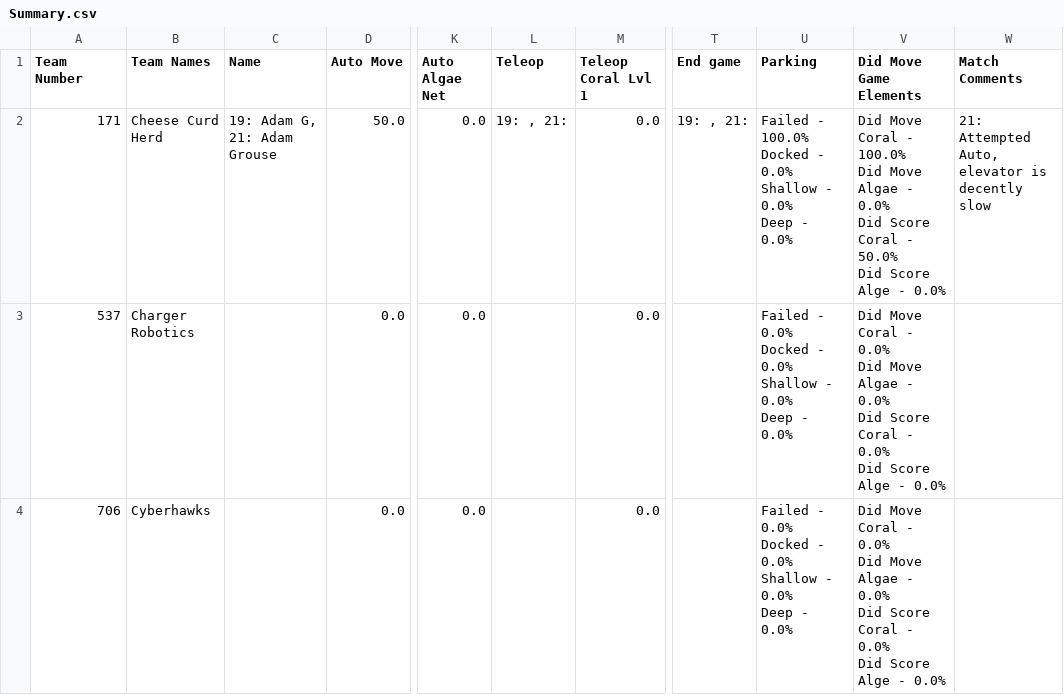
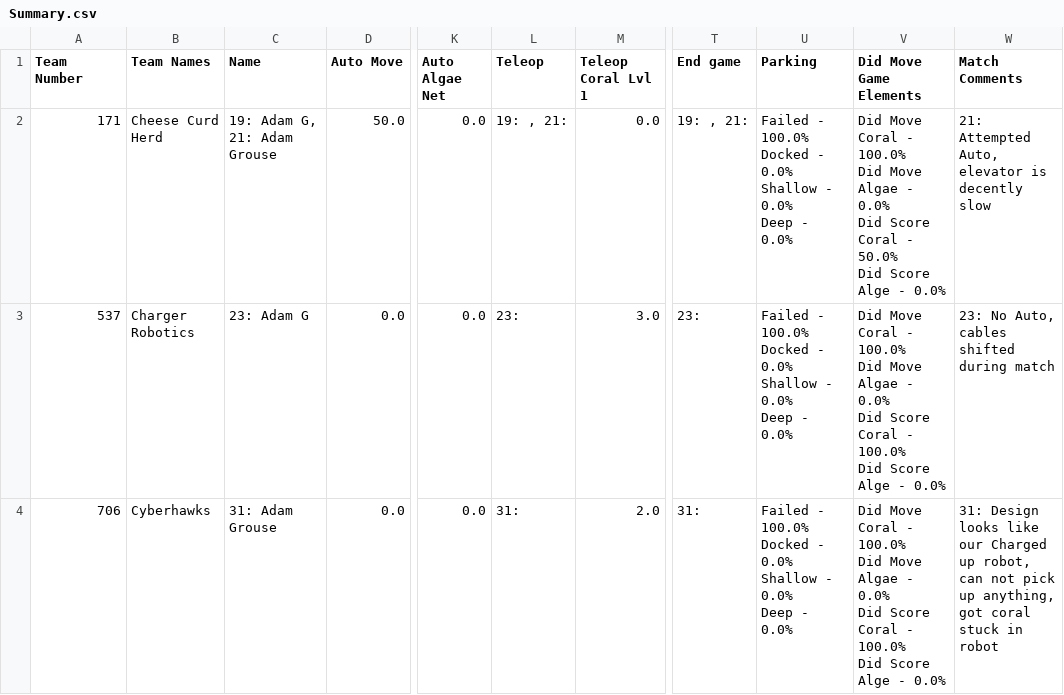
Before and after one commit to core2062/ScoutingSpider, a CSV file: YearlyCSV/Summary.csv, drawn as a sheet; only a part is shown, gaps mark what is left out; ↵ is a line break in a cell; the diff covers the shown part only; the diff names each change by its address in the sheet, - before the commit and + after, or states it on an @@ line.

```diff
--- a/YearlyCSV/Summary.csv
+++ b/YearlyCSV/Summary.csv
-C3 (Name): (empty)
+C3 (Name): 23: Adam G
-L3 (Teleop): (empty)
+L3 (Teleop): 23:
-M3 (Teleop Coral Lvl 1): 0.0
+M3 (Teleop Coral Lvl 1): 3.0
-T3 (End game): (empty)
+T3 (End game): 23:
-U3:U4 (Parking): Failed - 0.0% ↵ Docked -…
+U3:U4 (Parking): Failed - 100.0% ↵ Docked -…
-V3:V4 (Did Move Game Elements): …Coral - 0.0% ↵ Did Move Algae - 0.0% ↵ Did Score Coral - 0.0% ↵ Did Score…
+V3:V4 (Did Move Game Elements): …Coral - 100.0% ↵ Did Move Algae - 0.0% ↵ Did Score Coral - 100.0% ↵ Did Score…
-W3 (Match Comments): (empty)
+W3 (Match Comments): 23: No Auto, cables shifted during match
-C4 (Name): (empty)
+C4 (Name): 31: Adam Grouse
-L4 (Teleop): (empty)
+L4 (Teleop): 31:
-M4 (Teleop Coral Lvl 1): 0.0
+M4 (Teleop Coral Lvl 1): 2.0
-T4 (End game): (empty)
+T4 (End game): 31:
-W4 (Match Comments): (empty)
+W4 (Match Comments): 31: Design looks like our Charged up robot, can not pick up anything, got coral stuck in robot
```
Also changed, not shown: 49 edited cells elsewhere in this file, YearlyCSV/RawData.csv, 1 other file.
